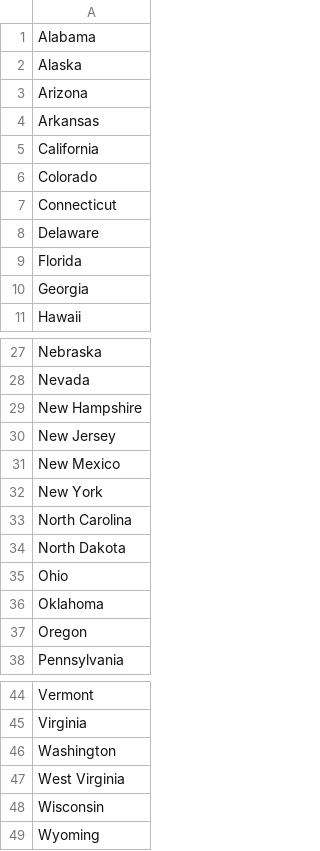
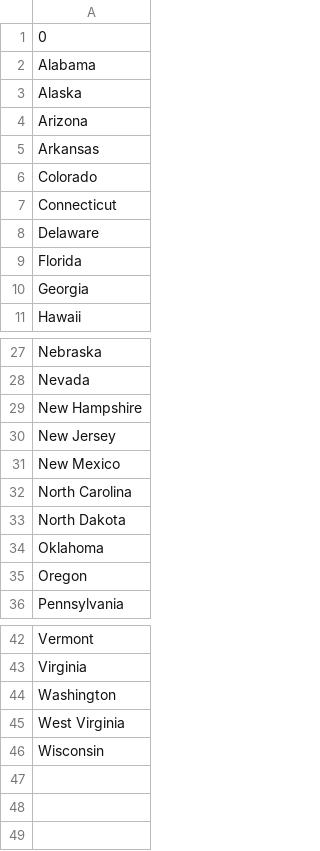
Before and after one commit to mdrubelahamed/100-Project-in-Python, a CSV file: project 25/USA_forgot_states_name.csv (was project 24/us_forgot_state_name.csv), drawn as a sheet; only a part is shown, gaps mark what is left out; removed rows and columns are numbered as before the commit, all else as after; the diff names each change by its address in the sheet, - before the commit and + after, or states it on an @@ line.

Commit message:
update project name

```diff
--- a/project 24/us_forgot_state_name.csv
+++ b/project 25/USA_forgot_states_name.csv
+row 1: 0
-row 5: California
-row 32: New York
-row 35: Ohio
-row 49: Wyoming
```
Also changed, not shown: project 25/India_forgot_state_name.csv, 56 other files.
